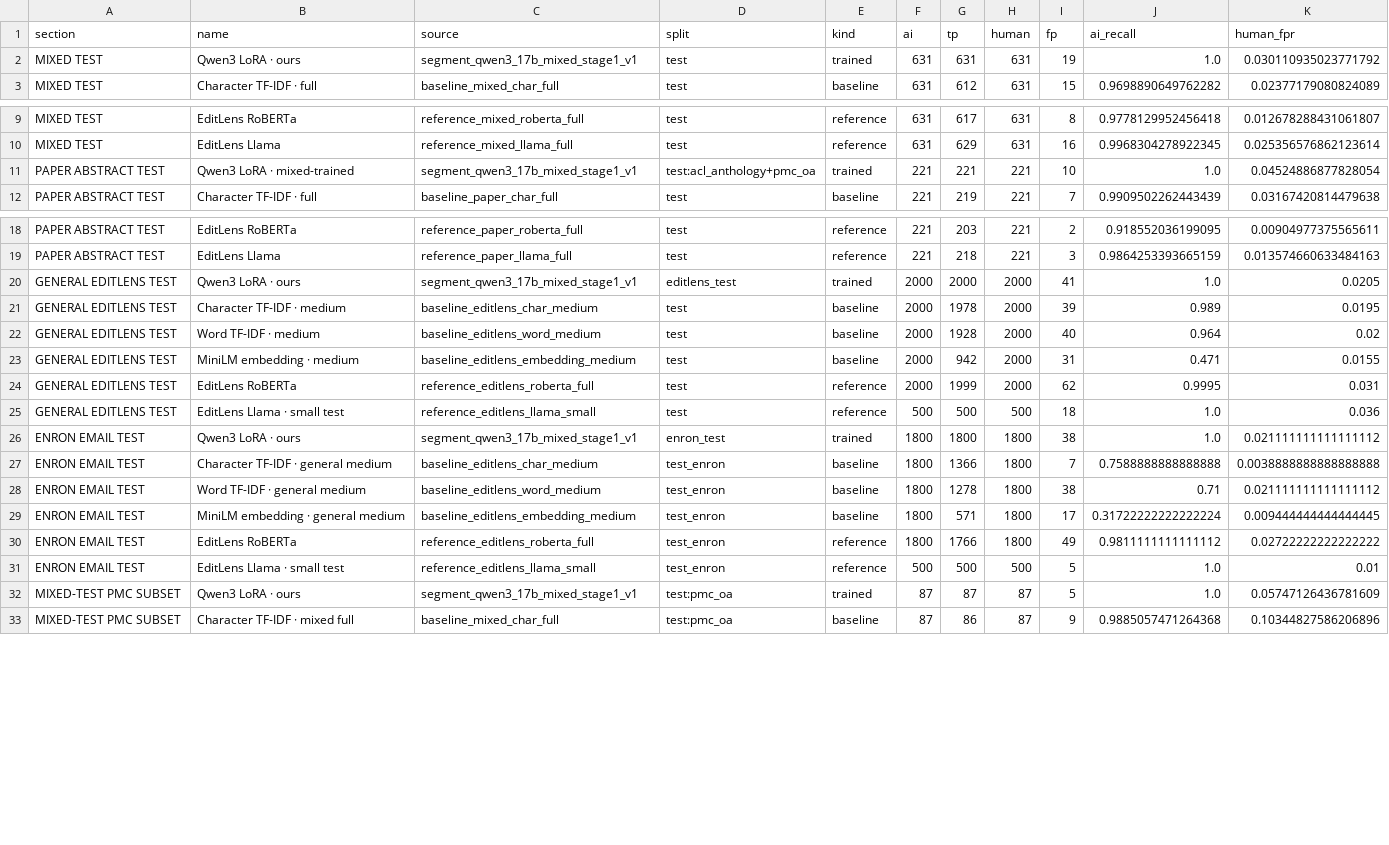
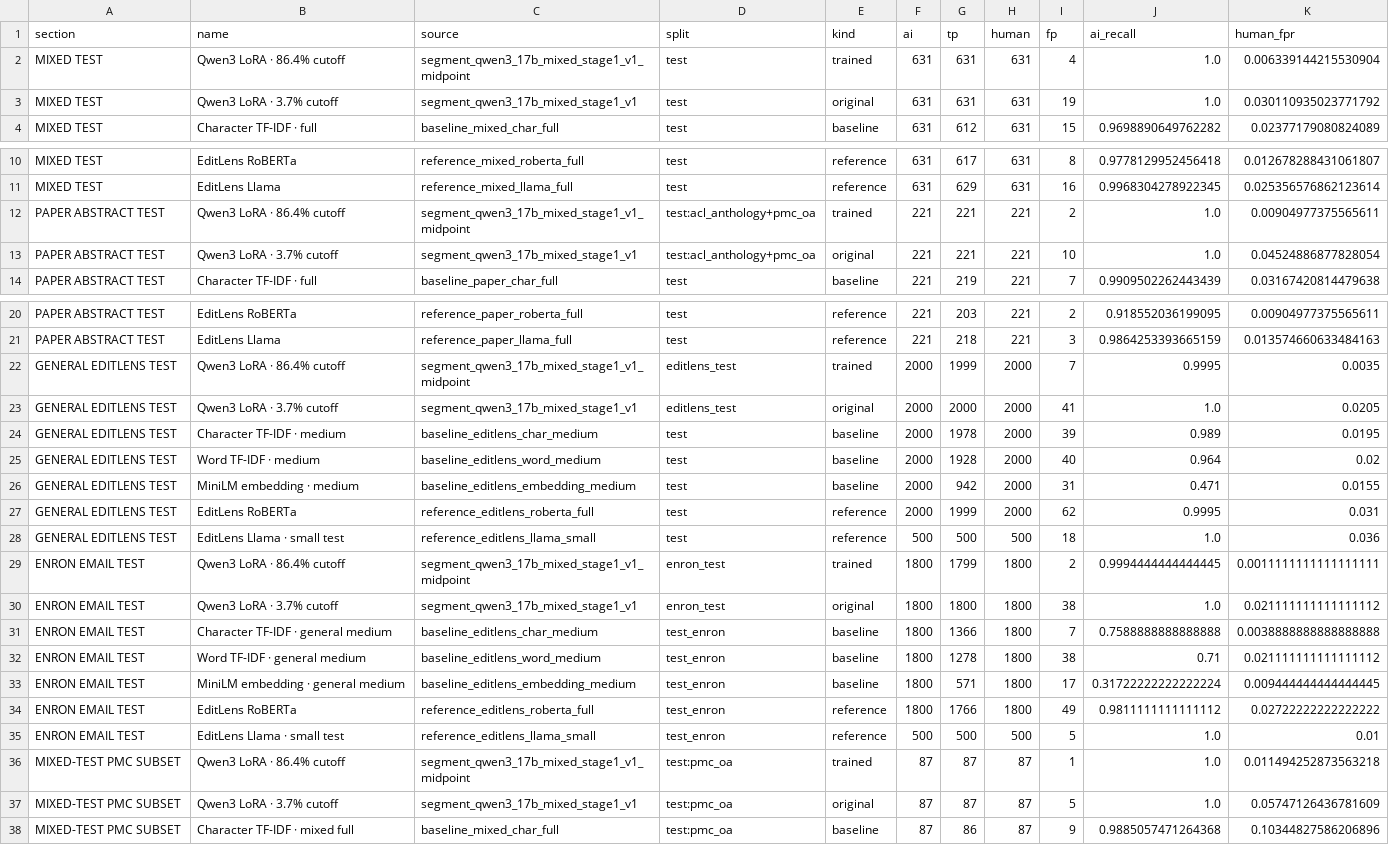
Before and after one commit to rain-1/pangram-at-home, a CSV file: reports/charts/full_results.csv, drawn as a sheet; only a part is shown, gaps mark what is left out; the diff covers the shown part only.

Commit message:
Calibrate Qwen detector threshold on validation split

```diff
--- a/reports/charts/full_results.csv
+++ b/reports/charts/full_results.csv
@@ -1,3 +1,4 @@
 section,name,source,split,kind,ai,tp,human,fp,ai_recall,human_fpr
-MIXED TEST,Qwen3 LoRA · ours,segment_qwen3_17b_mixed_stage1_v1,test,trained,631,631,631,19,1.0,0.030110935023771792
+MIXED TEST,Qwen3 LoRA · 86.4% cutoff,segment_qwen3_17b_mixed_stage1_v1_midpoint,test,trained,631,631,631,4,1.0,0.006339144215530904
+MIXED TEST,Qwen3 LoRA · 3.7% cutoff,segment_qwen3_17b_mixed_stage1_v1,test,original,631,631,631,19,1.0,0.030110935023771792
 MIXED TEST,Character TF-IDF · full,baseline_mixed_char_full,test,baseline,631,612,631,15,0.9698890649762282,0.02377179080824089
@@ -10,3 +11,4 @@ MIXED TEST,EditLens RoBERTa,reference_mixed_roberta_full,test,reference,631,617,
 MIXED TEST,EditLens Llama,reference_mixed_llama_full,test,reference,631,629,631,16,0.9968304278922345,0.025356576862123614
-PAPER ABSTRACT TEST,Qwen3 LoRA · mixed-trained,segment_qwen3_17b_mixed_stage1_v1,test:acl_anthology+pmc_oa,trained,221,221,221,10,1.0,0.04524886877828054
+PAPER ABSTRACT TEST,Qwen3 LoRA · 86.4% cutoff,segment_qwen3_17b_mixed_stage1_v1_midpoint,test:acl_anthology+pmc_oa,trained,221,221,221,2,1.0,0.00904977375565611
+PAPER ABSTRACT TEST,Qwen3 LoRA · 3.7% cutoff,segment_qwen3_17b_mixed_stage1_v1,test:acl_anthology+pmc_oa,original,221,221,221,10,1.0,0.04524886877828054
 PAPER ABSTRACT TEST,Character TF-IDF · full,baseline_paper_char_full,test,baseline,221,219,221,7,0.9909502262443439,0.03167420814479638
@@ -19,3 +21,4 @@ PAPER ABSTRACT TEST,EditLens RoBERTa,reference_paper_roberta_full,test,reference
 PAPER ABSTRACT TEST,EditLens Llama,reference_paper_llama_full,test,reference,221,218,221,3,0.9864253393665159,0.013574660633484163
-GENERAL EDITLENS TEST,Qwen3 LoRA · ours,segment_qwen3_17b_mixed_stage1_v1,editlens_test,trained,2000,2000,2000,41,1.0,0.0205
+GENERAL EDITLENS TEST,Qwen3 LoRA · 86.4% cutoff,segment_qwen3_17b_mixed_stage1_v1_midpoint,editlens_test,trained,2000,1999,2000,7,0.9995,0.0035
+GENERAL EDITLENS TEST,Qwen3 LoRA · 3.7% cutoff,segment_qwen3_17b_mixed_stage1_v1,editlens_test,original,2000,2000,2000,41,1.0,0.0205
 GENERAL EDITLENS TEST,Character TF-IDF · medium,baseline_editlens_char_medium,test,baseline,2000,1978,2000,39,0.989,0.0195
@@ -25,3 +28,4 @@ GENERAL EDITLENS TEST,EditLens RoBERTa,reference_editlens_roberta_full,test,refe
 GENERAL EDITLENS TEST,EditLens Llama · small test,reference_editlens_llama_small,test,reference,500,500,500,18,1.0,0.036
-ENRON EMAIL TEST,Qwen3 LoRA · ours,segment_qwen3_17b_mixed_stage1_v1,enron_test,trained,1800,1800,1800,38,1.0,0.021111111111111112
+ENRON EMAIL TEST,Qwen3 LoRA · 86.4% cutoff,segment_qwen3_17b_mixed_stage1_v1_midpoint,enron_test,trained,1800,1799,1800,2,0.9994444444444445,0.0011111111111111111
+ENRON EMAIL TEST,Qwen3 LoRA · 3.7% cutoff,segment_qwen3_17b_mixed_stage1_v1,enron_test,original,1800,1800,1800,38,1.0,0.021111111111111112
 ENRON EMAIL TEST,Character TF-IDF · general medium,baseline_editlens_char_medium,test_enron,baseline,1800,1366,1800,7,0.7588888888888888,0.0038888888888888888
@@ -31,3 +35,4 @@ ENRON EMAIL TEST,EditLens RoBERTa,reference_editlens_roberta_full,test_enron,ref
 ENRON EMAIL TEST,EditLens Llama · small test,reference_editlens_llama_small,test_enron,reference,500,500,500,5,1.0,0.01
-MIXED-TEST PMC SUBSET,Qwen3 LoRA · ours,segment_qwen3_17b_mixed_stage1_v1,test:pmc_oa,trained,87,87,87,5,1.0,0.05747126436781609
+MIXED-TEST PMC SUBSET,Qwen3 LoRA · 86.4% cutoff,segment_qwen3_17b_mixed_stage1_v1_midpoint,test:pmc_oa,trained,87,87,87,1,1.0,0.011494252873563218
+MIXED-TEST PMC SUBSET,Qwen3 LoRA · 3.7% cutoff,segment_qwen3_17b_mixed_stage1_v1,test:pmc_oa,original,87,87,87,5,1.0,0.05747126436781609
 MIXED-TEST PMC SUBSET,Character TF-IDF · mixed full,baseline_mixed_char_full,test:pmc_oa,baseline,87,86,87,9,0.9885057471264368,0.10344827586206896
```
Also changed, not shown: 3 added rows and 6 edited cells elsewhere in this file, 15 other files.
